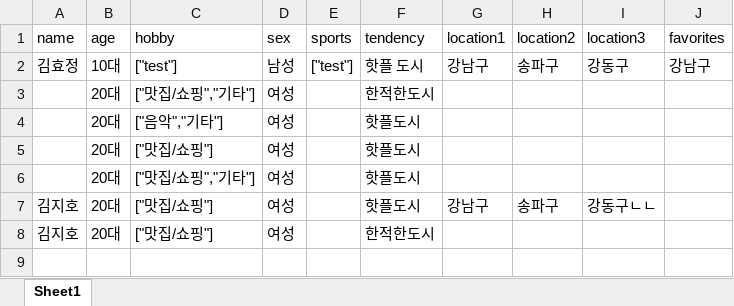
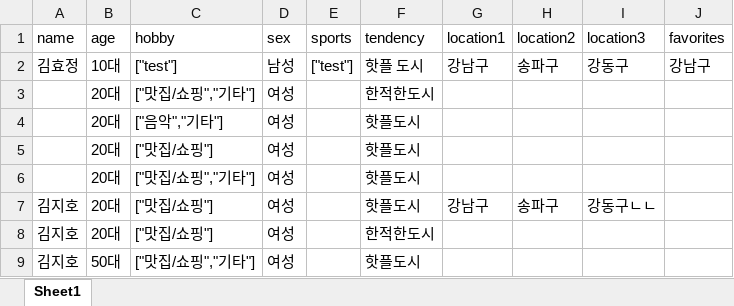
Before and after one commit to x-xiho/final_house, an Excel workbook: server/survey-result.xlsx, sheet Sheet1, drawn as a sheet; values as stored, in another font and other column widths than the file's, no borders; the diff names each change by its address in the sheet, - before the commit and + after, or states it on an @@ line.

```diff
--- a/server/survey-result.xlsx (sheet Sheet1)
+++ b/server/survey-result.xlsx (sheet Sheet1)
+row 9: 김지호 | 50대 | ["맛집/쇼핑","기타"] | 여성 |  | 핫플도시
```
Also changed, not shown: 9 other files.
